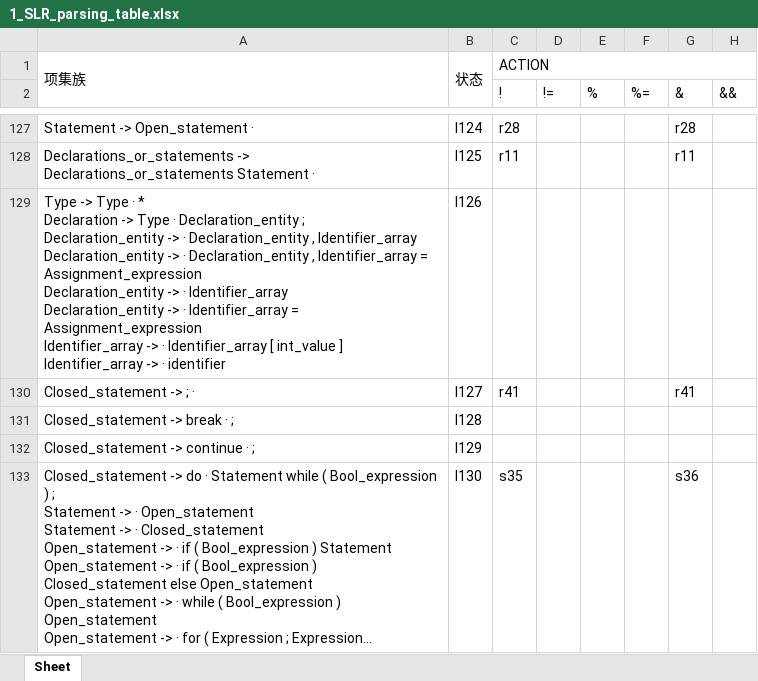
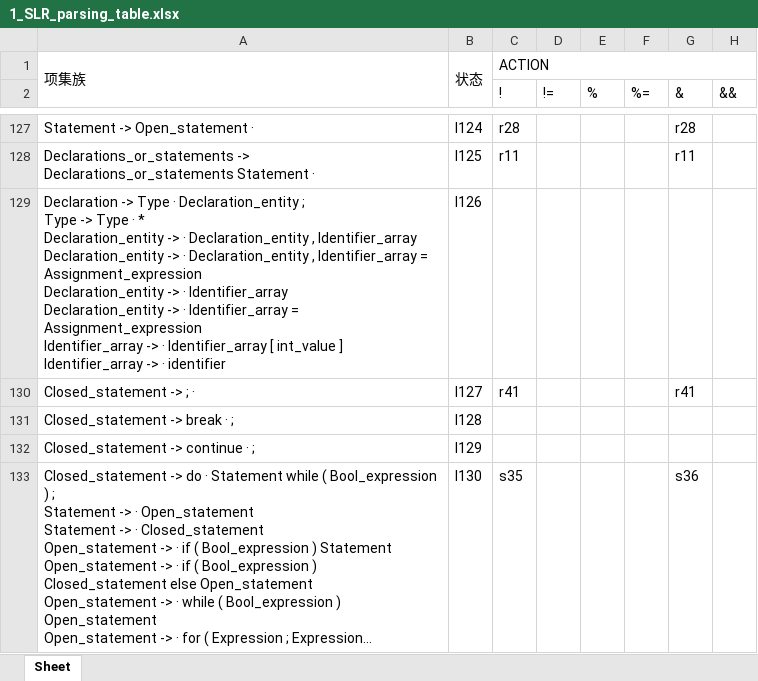
Before and after one commit to emoration/compilers_task2, an Excel workbook: data/1_SLR_parsing_table.xlsx, sheet Sheet, drawn as a sheet; only a part is shown, gaps mark what is left out; long unchanged cells end in …; values as stored, in another font and other column widths than the file's, no borders; ↵ is a line break in a cell; the diff covers the shown part only; the diff names each change by its address in the sheet, - before the commit and + after, or states it on an @@ line.

```diff
--- a/data/1_SLR_parsing_table.xlsx (sheet Sheet)
+++ b/data/1_SLR_parsing_table.xlsx (sheet Sheet)
-A129: Type -> Type · * ↵ Declaration -> Type · Declaration_entity ; ↵ Declaration_entity ->…
+A129: Declaration -> Type · Declaration_entity ; ↵ Type -> Type · * ↵ Declaration_entity ->…
```
Also changed, not shown: 42 edited cells elsewhere in this sheet, data/1_SLR_parsing_procedure(all).xlsx, data/1_SLR_parsing_procedure(symbol action).xlsx, 7 other files.
